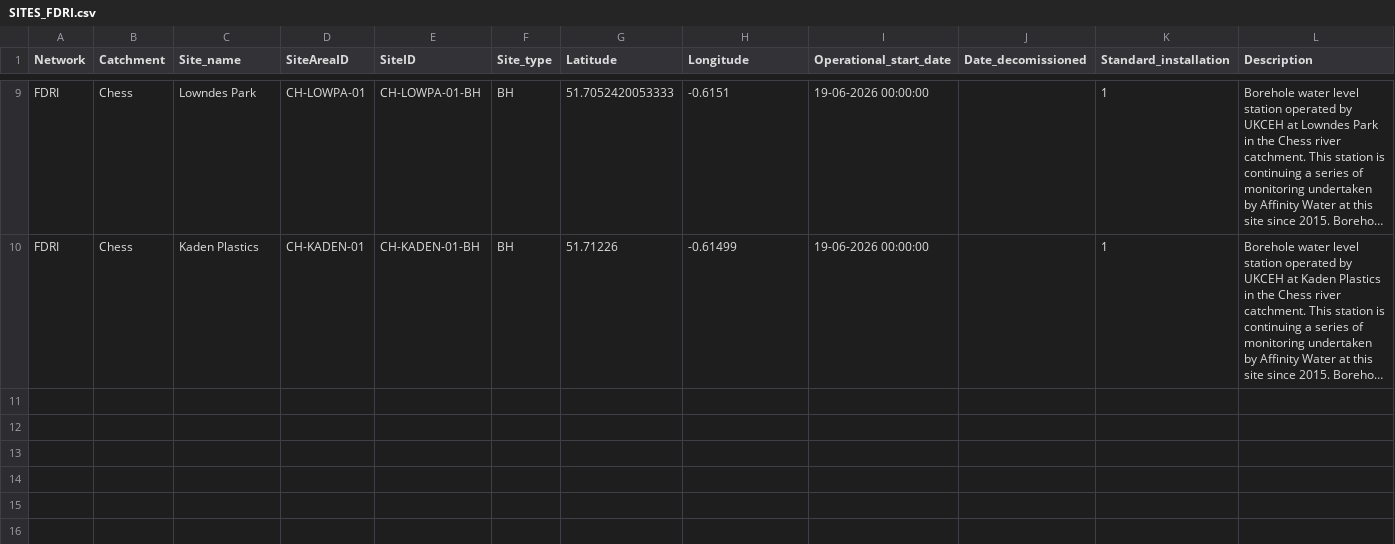
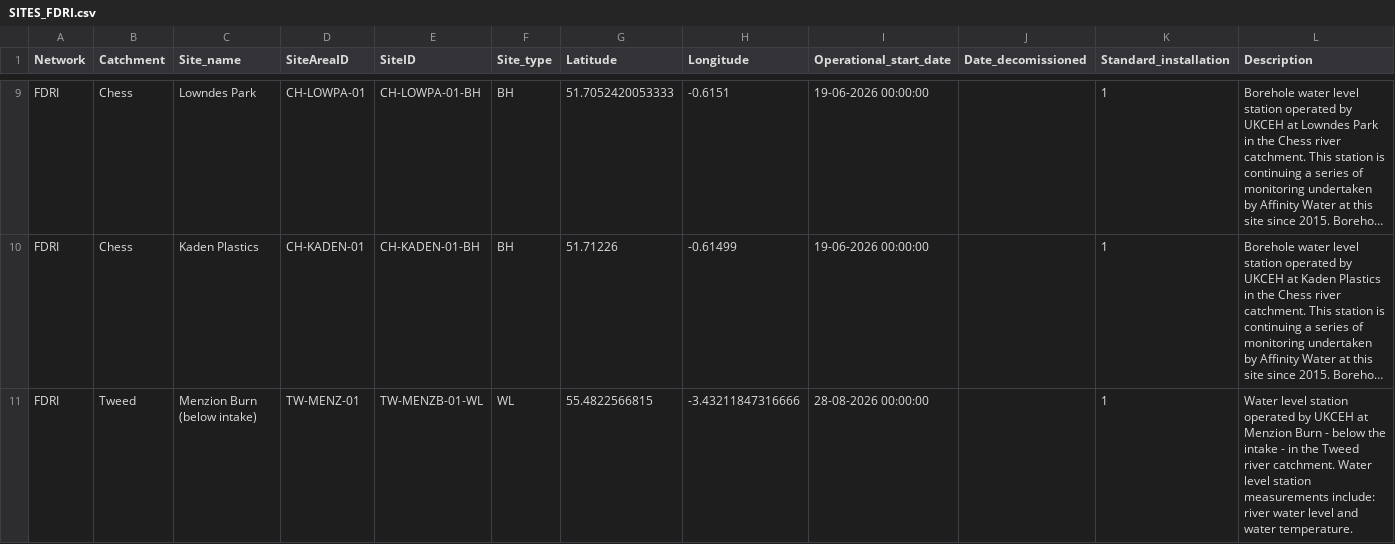
Before and after one commit to NERC-CEH/fdri-discovery, a CSV file: sample_data/src/SITES_FDRI.csv, drawn as a sheet; only a part is shown, gaps mark what is left out; long unchanged cells end in …; rows hold the shown columns only; the diff names each change by its address in the sheet, - before the commit and + after, or states it on an @@ line.

```diff
--- a/sample_data/src/SITES_FDRI.csv
+++ b/sample_data/src/SITES_FDRI.csv
+row 11: FDRI | Tweed | Menzion Burn (below intake) | TW-MENZ-01 | TW-MENZB-01-WL | WL | 55.4822566815 | -3.43211847316666 | 28-08-2026 00:00:00 |  | 1 | Water level station operated by UKCEH at Menzion Burn - below the intake - in the Tweed river catchment. Water level station measurements include: river water level and water temperature.
```
Also changed, not shown: sample_data/src/TIMESERIES_IDS_FDRI.csv, 2 other files.
